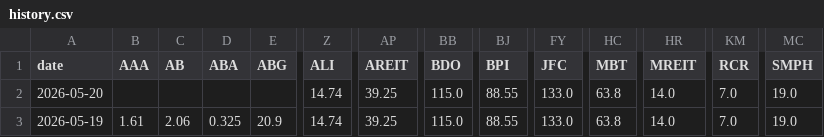
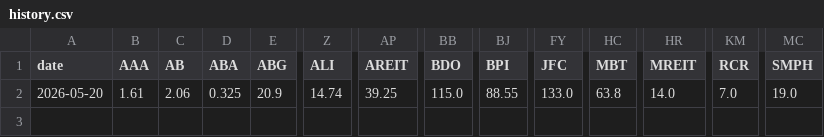
Before and after one commit to t1742/pse-daily, a CSV file: data/history.csv, drawn as a sheet; only a part is shown, gaps mark what is left out; removed rows and columns are numbered as before the commit, all else as after; rows hold the shown columns only; the diff names each change by its address in the sheet, - before the commit and + after, or states it on an @@ line.

Commit message:
Fix chart

```diff
--- a/data/history.csv
+++ b/data/history.csv
-row 2: 2026-05-20 |  |  |  |  | 14.74 | 39.25 | 115.0 | 88.55 | 133.0 | 63.8 | 14.0 | 7.0 | 19.0
-A2 (date): 2026-05-19
+A2 (date): 2026-05-20
```
